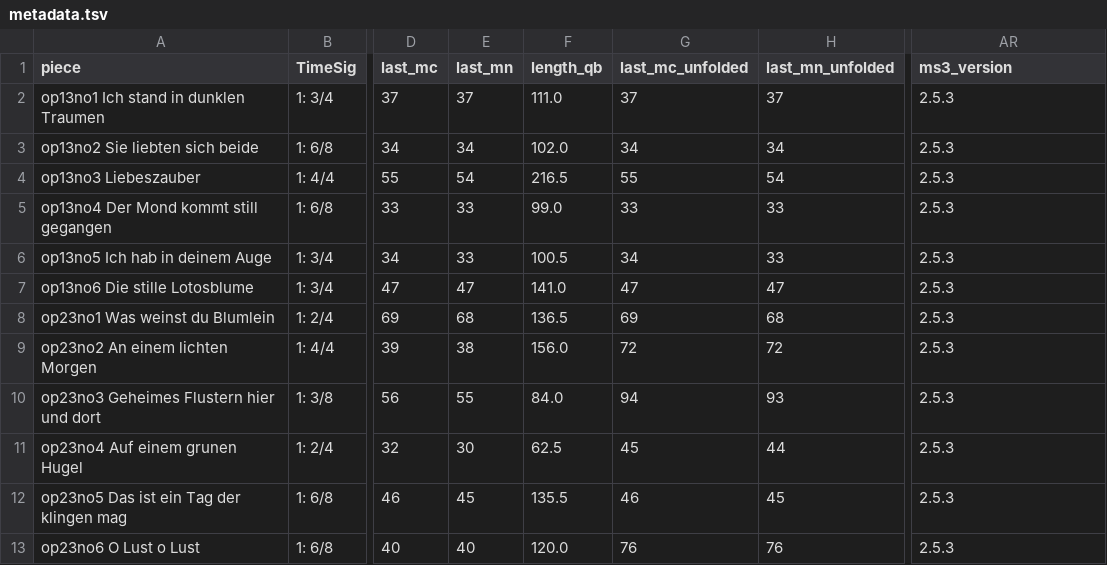
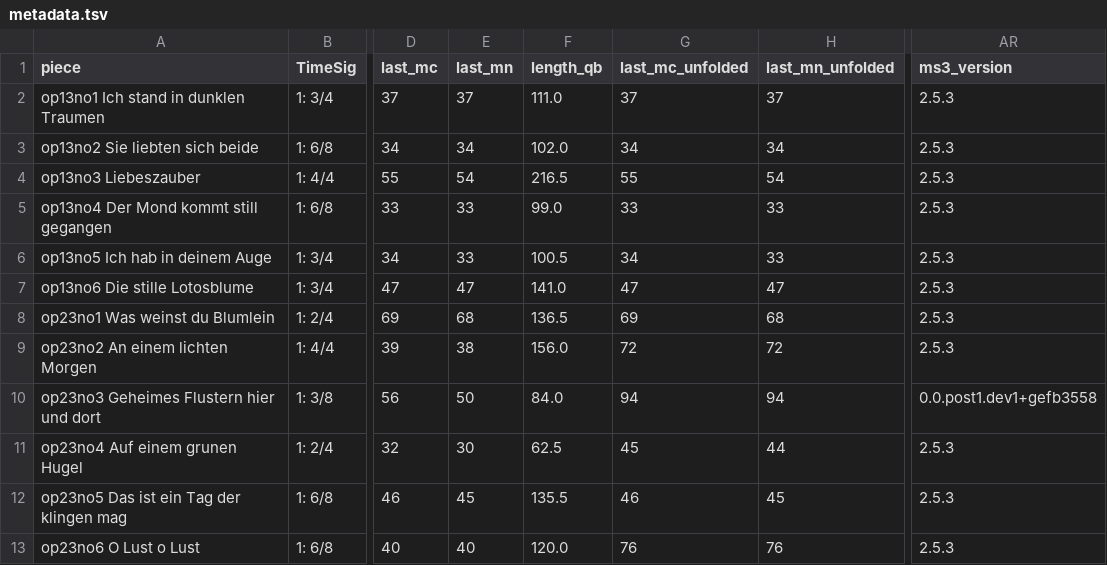
Before and after one commit to DCMLab/c_schumann_lieder, a TSV file: metadata.tsv, drawn as a sheet; only a part is shown, gaps mark what is left out; the diff names each change by its address in the sheet, - before the commit and + after, or states it on an @@ line.

Commit message:
encodes consistent volta structure: volta 1=2 in MC 41-46; volta 3 in MC 47-53; MC 47 = MN 41c, therefore it's measure count needs to be -6, not "excluded"
the ERROR in "op23no3 Geheimes Flustern hier und dort.warnings" is due to ms3 currently not handling voltas occurring more than once

```diff
--- a/metadata.tsv
+++ b/metadata.tsv
-E10 (last_mn): 55
+E10 (last_mn): 50
-H10 (last_mn_unfolded): 93
+H10 (last_mn_unfolded): 94
-AR10 (ms3_version): 2.5.3
+AR10 (ms3_version): 0.0.post1.dev1+gefb3558
```
Also changed, not shown: chords/op23no3 Geheimes Flustern hier und dort.chords.tsv, harmonies/op23no3 Geheimes Flustern hier und dort.harmonies.tsv, 8 other files.
